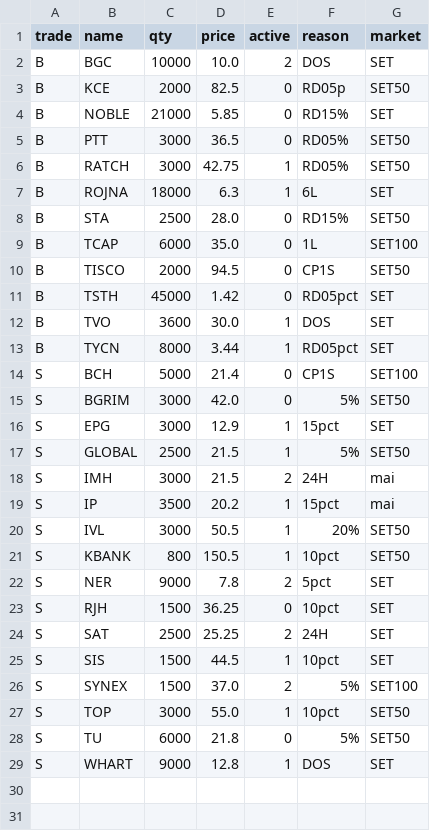
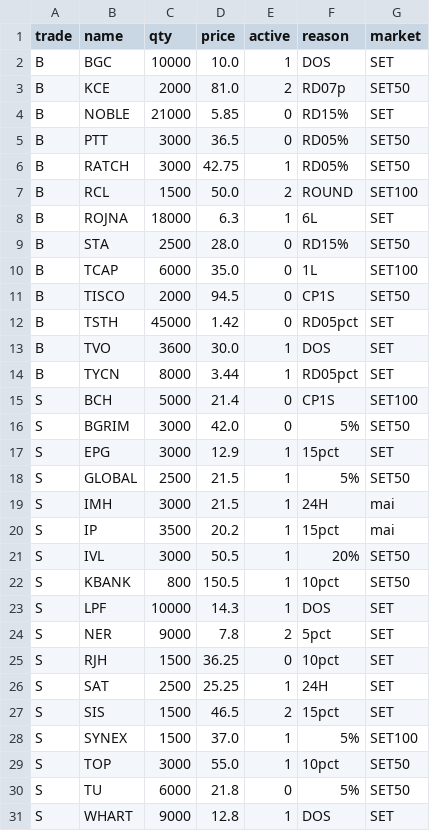
Before and after one commit to santimcs/A8, a CSV file: Data/orders.csv, drawn as a sheet.

```diff
--- a/Data/orders.csv
+++ b/Data/orders.csv
@@ -1,4 +1,4 @@
 trade,name,qty,price,active,reason,market
-B,BGC,10000,10.0,2,DOS,SET
-B,KCE,2000,82.5,0,RD05p,SET50
+B,BGC,10000,10.0,1,DOS,SET
+B,KCE,2000,81.0,2,RD07p,SET50
 B,NOBLE,21000,5.85,0,RD15%,SET
@@ -6,2 +6,3 @@ B,PTT,3000,36.5,0,RD05%,SET50
 B,RATCH,3000,42.75,1,RD05%,SET50
+B,RCL,1500,50.0,2,ROUND,SET100
 B,ROJNA,18000,6.3,1,6L,SET
@@ -17,3 +18,3 @@ S,EPG,3000,12.9,1,15pct,SET
 S,GLOBAL,2500,21.5,1,5%,SET50
-S,IMH,3000,21.5,2,24H,mai
+S,IMH,3000,21.5,1,24H,mai
 S,IP,3500,20.2,1,15pct,mai
@@ -21,7 +22,8 @@ S,IVL,3000,50.5,1,20%,SET50
 S,KBANK,800,150.5,1,10pct,SET50
+S,LPF,10000,14.3,1,DOS,SET
 S,NER,9000,7.8,2,5pct,SET
 S,RJH,1500,36.25,0,10pct,SET
-S,SAT,2500,25.25,2,24H,SET
-S,SIS,1500,44.5,1,10pct,SET
-S,SYNEX,1500,37.0,2,5%,SET100
+S,SAT,2500,25.25,1,24H,SET
+S,SIS,1500,46.5,2,15pct,SET
+S,SYNEX,1500,37.0,1,5%,SET100
 S,TOP,3000,55.0,1,10pct,SET50
```
Also changed, not shown: Data/ORDERS-PLACED.csv, Data/consensus.csv, 21 other files.
